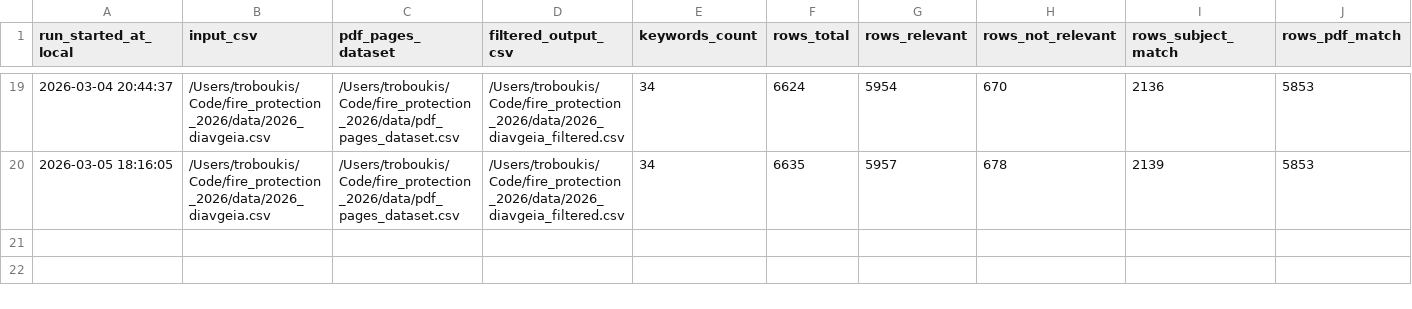
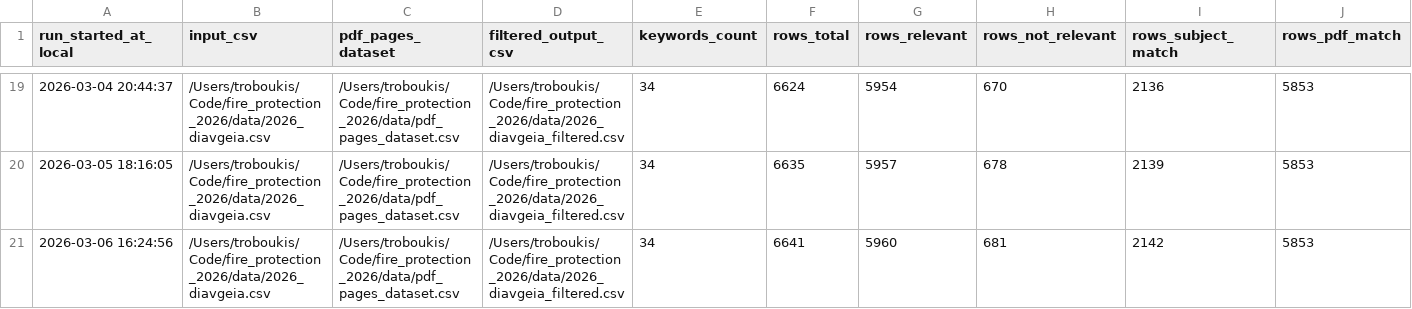
Before and after one commit to troboukis/2026_fire_protection, a CSV file: logs/relevance_filter_runs.csv, drawn as a sheet; only a part is shown, gaps mark what is left out; rows hold the shown columns only; the diff names each change by its address in the sheet, - before the commit and + after, or states it on an @@ line.

Commit message:
chore(data): update Diavgeia + KIMDIS datasets

```diff
--- a/logs/relevance_filter_runs.csv
+++ b/logs/relevance_filter_runs.csv
+row 21: 2026-03-06 16:24:56 | /Users/troboukis/Code/fire_protection_2026/data/2026_diavgeia.csv | /Users/troboukis/Code/fire_protection_2026/data/pdf_pages_dataset.csv | /Users/troboukis/Code/fire_protection_2026/data/2026_diavgeia_filtered.csv | 34 | 6641 | 5960 | 681 | 2142 | 5853
```
Also changed, not shown: logs/fetch_runs.csv, logs/kimdis_fetch_runs.csv, 2 other files.
